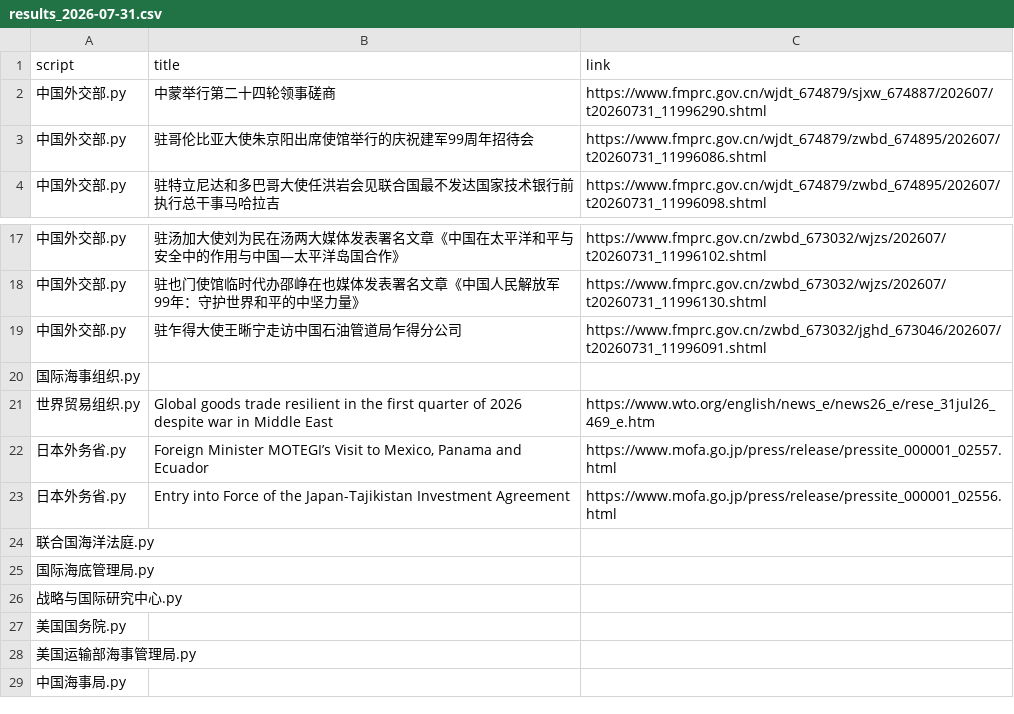
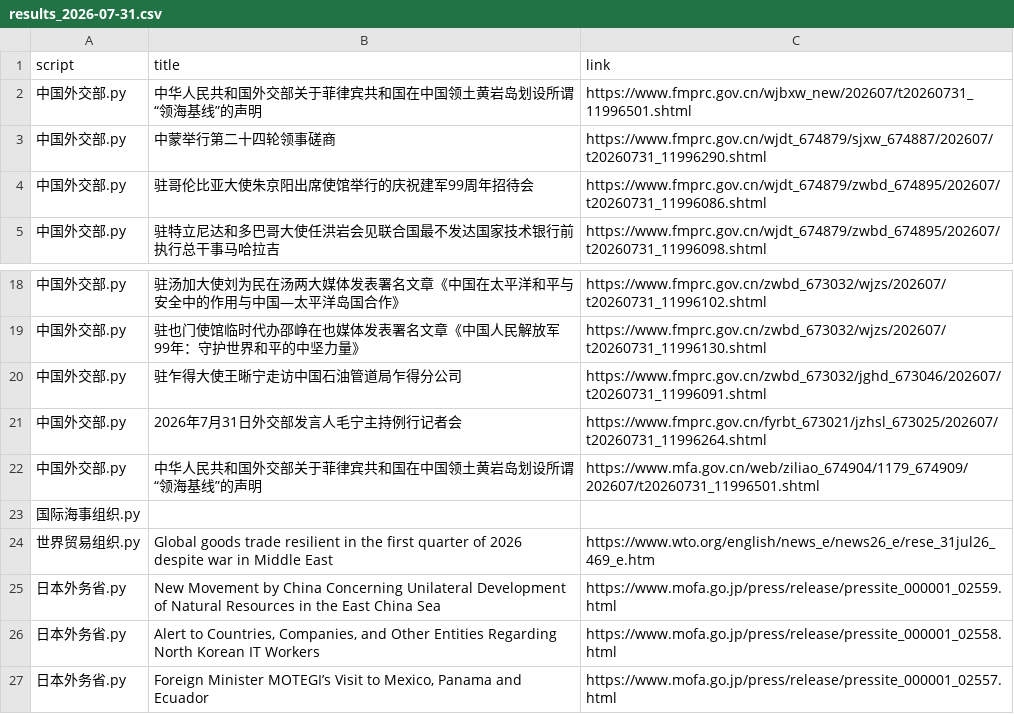
Before and after one commit to KACSH9/---, a CSV file: results_2026-07-31.csv, drawn as a sheet; only a part is shown, gaps mark what is left out; the shorter side is filled out with more unchanged rows.

```diff
--- a/results_2026-07-31.csv
+++ b/results_2026-07-31.csv
@@ -1,2 +1,3 @@
 script,title,link
+中国外交部.py,中华人民共和国外交部关于菲律宾共和国在中国领土黄岩岛划设所谓“领海基线”的声明,https://www.fmprc.gov.cn/wjbxw_new/202607/t20260731_11996501.shtml
 中国外交部.py,中蒙举行第二十四轮领事磋商,https://www.fmprc.gov.cn/wjdt_674879/sjxw_674887/202607/t20260731_11996290.shtml
@@ -19,4 +20,8 @@ script,title,link
 中国外交部.py,驻乍得大使王晰宁走访中国石油管道局乍得分公司,https://www.fmprc.gov.cn/zwbd_673032/jghd_673046/202607/t20260731_11996091.shtml
+中国外交部.py,2026年7月31日外交部发言人毛宁主持例行记者会,https://www.fmprc.gov.cn/fyrbt_673021/jzhsl_673025/202607/t20260731_11996264.shtml
+中国外交部.py,中华人民共和国外交部关于菲律宾共和国在中国领土黄岩岛划设所谓“领海基线”的声明,https://www.mfa.gov.cn/web/ziliao_674904/1179_674909/202607/t20260731_11996501.shtml
 国际海事组织.py,,
 世界贸易组织.py,Global goods trade resilient in the first quarter of 2026 despite war in Middle East,https://www.wto.org/english/news_e/news26_e/rese_31jul26_469_e.htm
+日本外务省.py,New Movement by China Concerning Unilateral Development of Natural Resources in the East China Sea,https://www.mofa.go.jp/press/release/pressite_000001_02559.html
+日本外务省.py,"Alert to Countries, Companies, and Other Entities Regarding North Korean IT Workers",https://www.mofa.go.jp/press/release/pressite_000001_02558.html
 日本外务省.py,"Foreign Minister MOTEGI’s Visit to Mexico, Panama and Ecuador",https://www.mofa.go.jp/press/release/pressite_000001_02557.html
```
